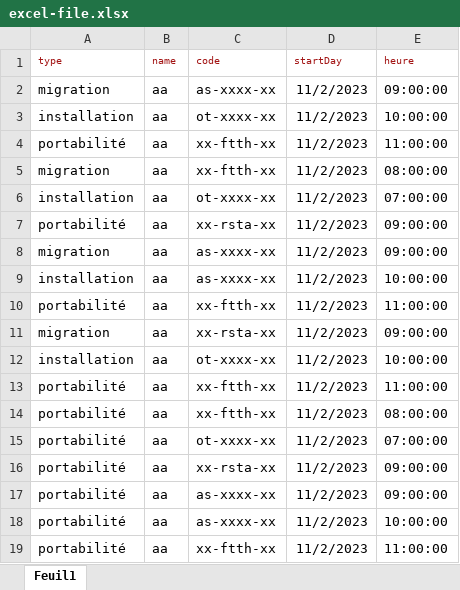
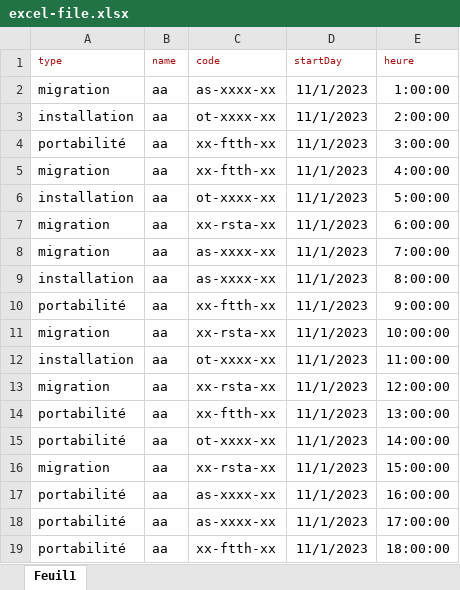
Before and after one commit to gharianiemna/affectation-system, an Excel workbook: excel-file.xlsx, sheet Feuil1, drawn as a sheet; values as stored, in another font and other column widths than the file's, no borders; the diff names each change by its address in the sheet, - before the commit and + after, or states it on an @@ line.

```diff
--- a/excel-file.xlsx (sheet Feuil1)
+++ b/excel-file.xlsx (sheet Feuil1)
-D2:D19 (startDay): 11/2/2023
+D2:D19 (startDay): 11/1/2023
-E2 (heure): 09:00:00
+E2 (heure): 1:00:00
-E3 (heure): 10:00:00
+E3 (heure): 2:00:00
-E4 (heure): 11:00:00
+E4 (heure): 3:00:00
-E5 (heure): 08:00:00
+E5 (heure): 4:00:00
-E6 (heure): 07:00:00
+E6 (heure): 5:00:00
-A7 (type): portabilité
+A7 (type): migration
-E7 (heure): 09:00:00
+E7 (heure): 6:00:00
-E8 (heure): 09:00:00
+E8 (heure): 7:00:00
-E9 (heure): 10:00:00
+E9 (heure): 8:00:00
-E10 (heure): 11:00:00
+E10 (heure): 9:00:00
-E11 (heure): 09:00:00
+E11 (heure): 10:00:00
-E12 (heure): 10:00:00
+E12 (heure): 11:00:00
-A13 (type): portabilité
+A13 (type): migration
-C13 (code): xx-ftth-xx
+C13 (code): xx-rsta-xx
-E13 (heure): 11:00:00
+E13 (heure): 12:00:00
-E14 (heure): 08:00:00
+E14 (heure): 13:00:00
-E15 (heure): 07:00:00
+E15 (heure): 14:00:00
-A16 (type): portabilité
+A16 (type): migration
-E16 (heure): 09:00:00
+E16 (heure): 15:00:00
-E17 (heure): 09:00:00
+E17 (heure): 16:00:00
-E18 (heure): 10:00:00
+E18 (heure): 17:00:00
-E19 (heure): 11:00:00
+E19 (heure): 18:00:00
```
Also changed, not shown: 10 other files.
